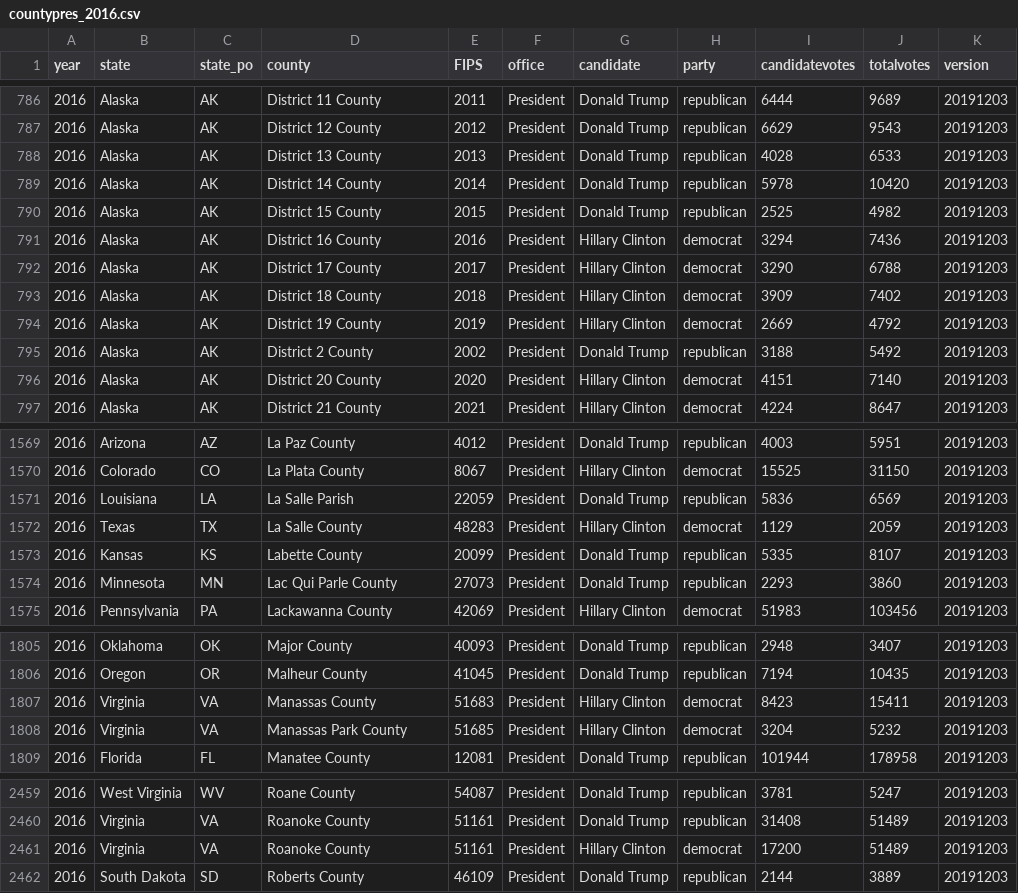
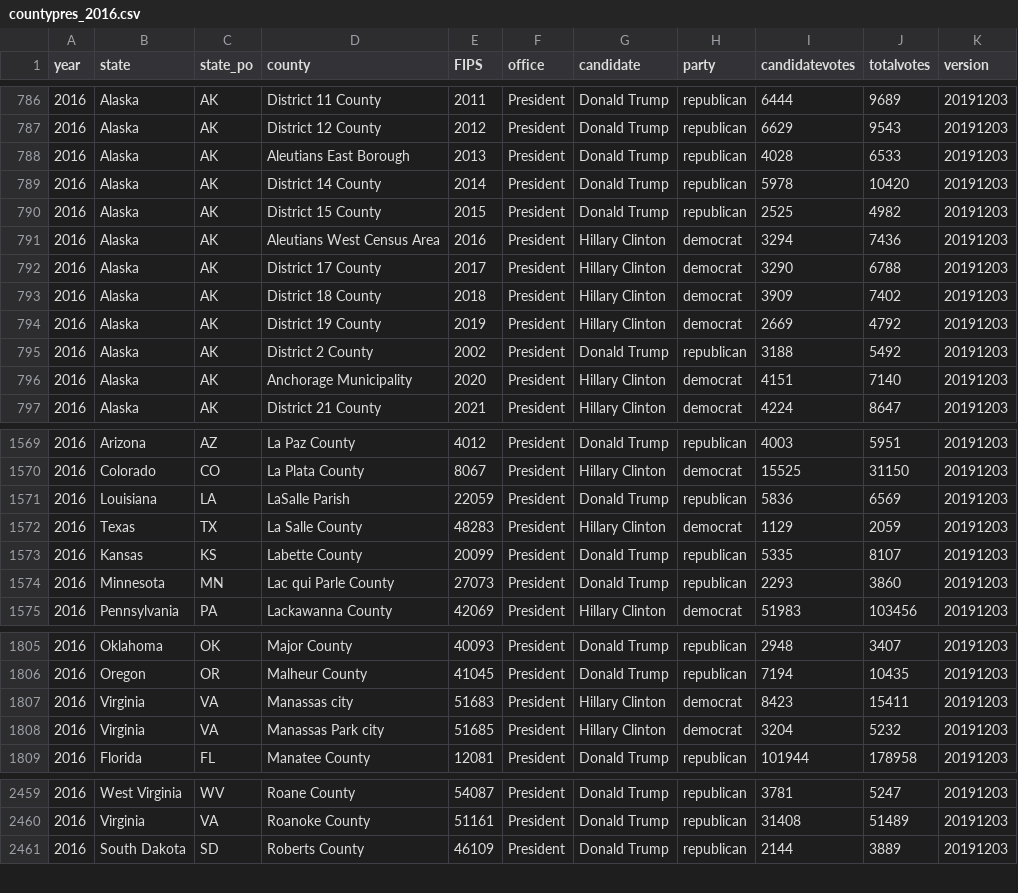
Before and after one commit to tdiffendal/USAT, a CSV file: census-responses/data/countypres_2016.csv, drawn as a sheet; only a part is shown, gaps mark what is left out; the diff covers the shown part only; the diff names each change by its address in the sheet, - before the commit and + after, or states it on an @@ line.

Commit message:
Update countypres_2016.csv

```diff
--- a/census-responses/data/countypres_2016.csv
+++ b/census-responses/data/countypres_2016.csv
-D788 (county): District 13 County
+D788 (county): Aleutians East Borough
-D791 (county): District 16 County
+D791 (county): Aleutians West Census Area
-D796 (county): District 20 County
+D796 (county): Anchorage Municipality
-D1571 (county): La Salle Parish
+D1571 (county): LaSalle Parish
-D1574 (county): Lac Qui Parle County
+D1574 (county): Lac qui Parle County
-D1807 (county): Manassas County
+D1807 (county): Manassas city
-D1808 (county): Manassas Park County
+D1808 (county): Manassas Park city
-row 2461: 2016 | Virginia | VA | Roanoke County | 51161 | President | Hillary Clinton | democrat | 17200 | 51489 | 20191203
```
Also changed, not shown: 30 edited cells elsewhere in this file.
